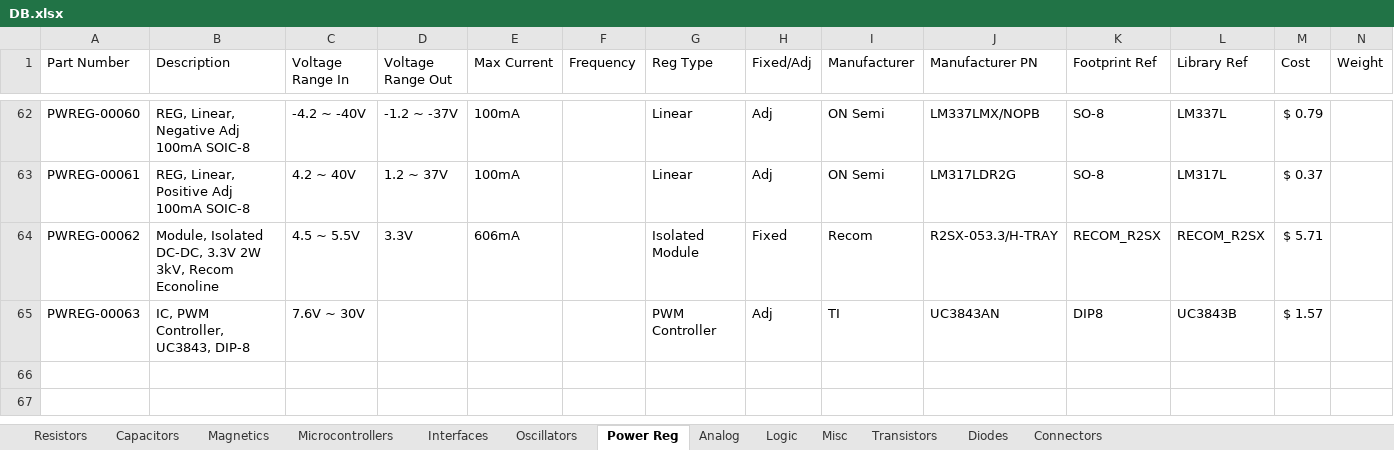
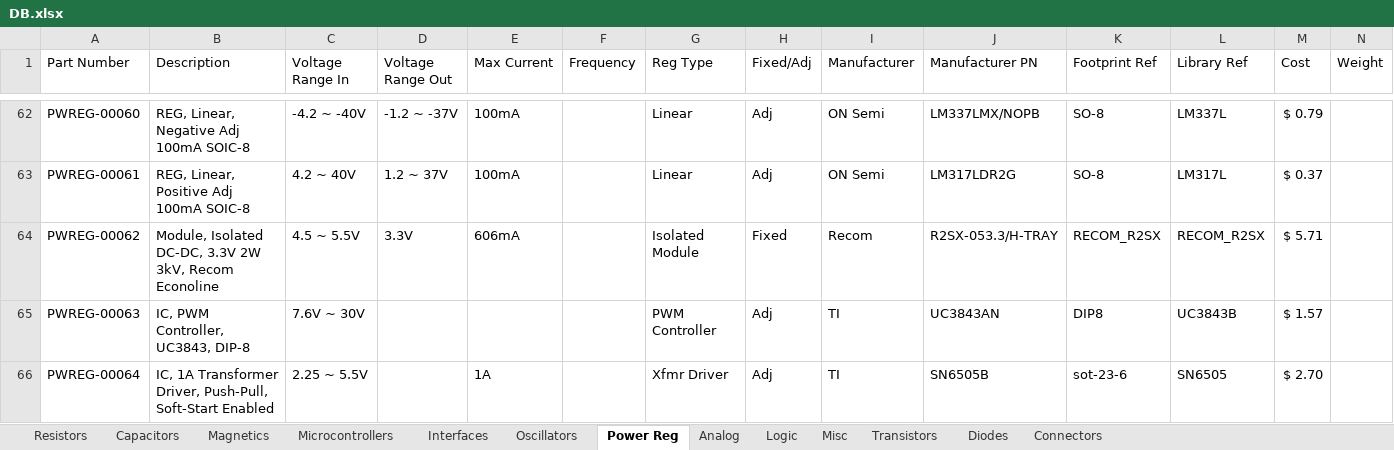
Before and after one commit to CWRUbotix/CWRUbotix_Altium_Library, an Excel workbook: DB.xlsx, sheet Power Reg, drawn as a sheet; only a part is shown, gaps mark what is left out; values as stored, in another font and other column widths than the file's, no borders; the diff names each change by its address in the sheet, - before the commit and + after, or states it on an @@ line.

```diff
--- a/DB.xlsx (sheet Power Reg)
+++ b/DB.xlsx (sheet Power Reg)
+row 66: PWREG-00064 | IC, 1A Transformer Driver, Push-Pull, Soft-Start Enabled | 2.25 ~ 5.5V |  | 1A |  | Xfmr Driver | Adj | TI | SN6505B | sot-23-6 | SN6505 | $ 2.70
```
Also changed, not shown: sheet Diodes, sheet Transistors, sheet Capacitors, sheet Magnetics, 50 other files.
